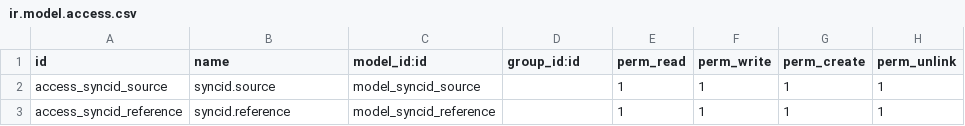
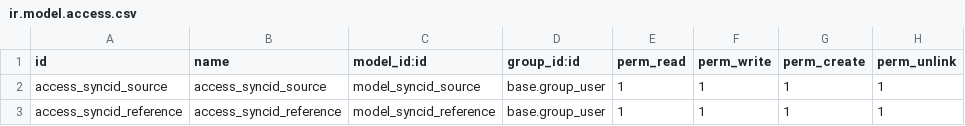
Before and after one commit to odoospace/syncid, a CSV file: security/ir.model.access.csv, drawn as a sheet.

Commit message:
+ add propper security rule

```diff
--- a/security/ir.model.access.csv
+++ b/security/ir.model.access.csv
@@ -1,3 +1,3 @@
 id,name,model_id:id,group_id:id,perm_read,perm_write,perm_create,perm_unlink
-access_syncid_source,syncid.source,model_syncid_source,,1,1,1,1
-access_syncid_reference,syncid.reference,model_syncid_reference,,1,1,1,1
+access_syncid_source,access_syncid_source,model_syncid_source,base.group_user,1,1,1,1
+access_syncid_reference,access_syncid_reference,model_syncid_reference,base.group_user,1,1,1,1
```
